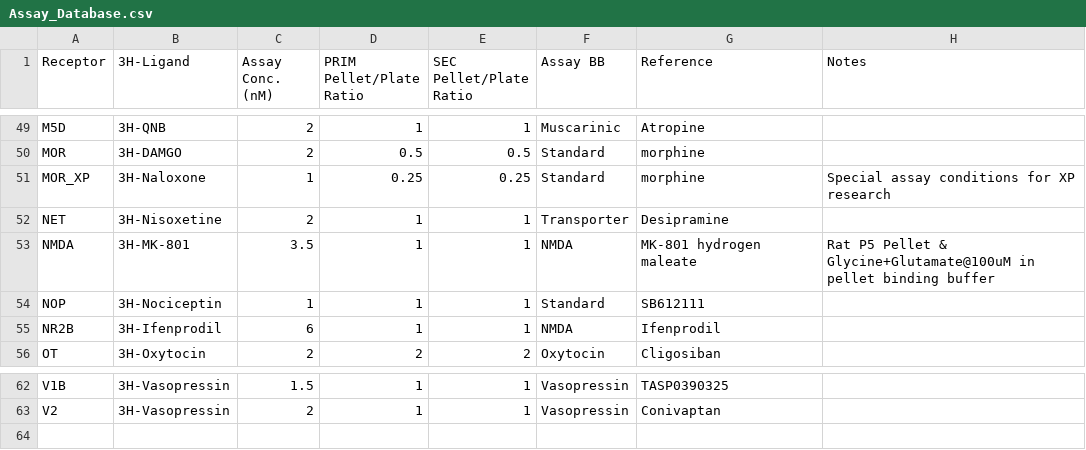
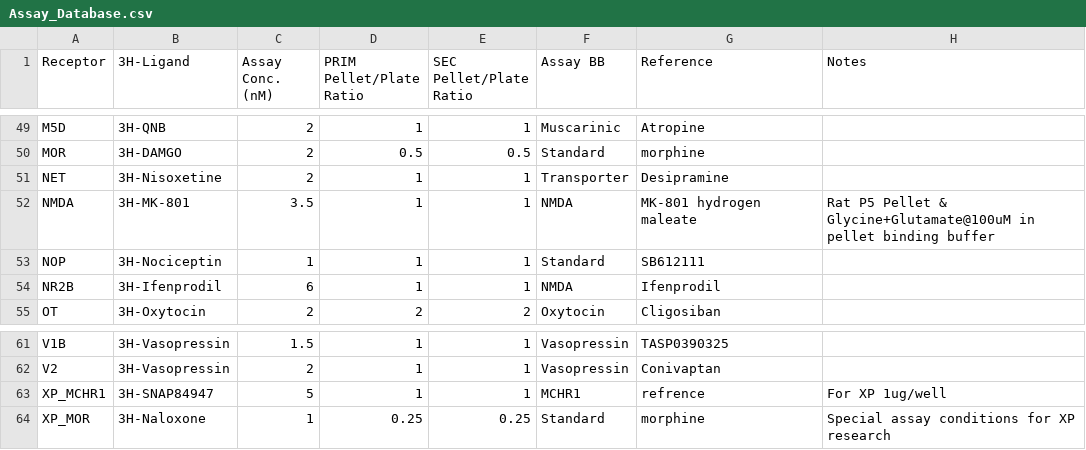
Before and after one commit to Talia-Albert1/PDSP, a CSV file: Python_Scripts/Daily_Radioactivity/data_files/Assay_Database.csv, drawn as a sheet; only a part is shown, gaps mark what is left out; removed rows and columns are numbered as before the commit, all else as after; the diff names each change by its address in the sheet, - before the commit and + after, or states it on an @@ line.

Commit message:
Added MCHR1 binding conditions

```diff
--- a/Python_Scripts/Daily_Radioactivity/data_files/Assay_Database.csv
+++ b/Python_Scripts/Daily_Radioactivity/data_files/Assay_Database.csv
-row 51: MOR_XP | 3H-Naloxone | 1 | 0.25 | 0.25 | Standard | morphine | Special assay conditions for XP research
+row 63: XP_MCHR1 | 3H-SNAP84947 | 5 | 1 | 1 | MCHR1 | refrence | For XP 1ug/well
+row 64: XP_MOR | 3H-Naloxone | 1 | 0.25 | 0.25 | Standard | morphine | Special assay conditions for XP research
```
Also changed, not shown: Python_Scripts/Daily_Radioactivity/data_files/3H-Ligand_Database.csv.
